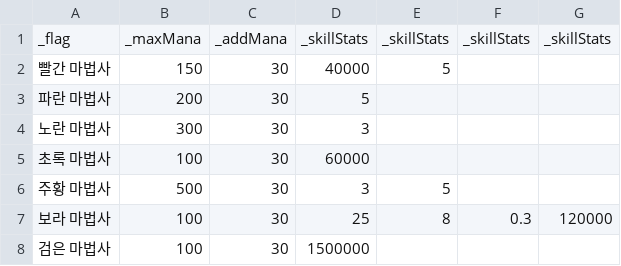
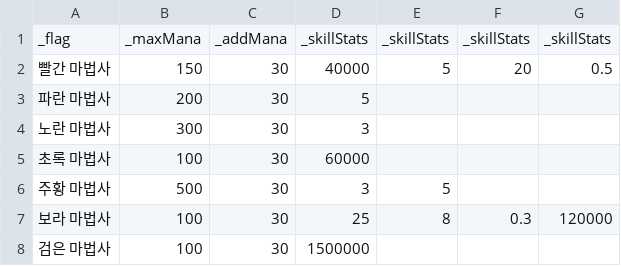
Before and after one commit to Penguin-God/TowerDefenseGame, a CSV file: Assets/0_Multi/Resources/Data/UnitData/MageUnitStat.csv, drawn as a sheet.

```diff
--- a/Assets/0_Multi/Resources/Data/UnitData/MageUnitStat.csv
+++ b/Assets/0_Multi/Resources/Data/UnitData/MageUnitStat.csv
@@ -1,3 +1,3 @@
 _flag,_maxMana,_addMana,_skillStats,_skillStats,_skillStats,_skillStats
-빨간 마법사,150,30,40000,5,,
+빨간 마법사,150,30,40000,5,20,0.5
 파란 마법사,200,30,5,,,
```
Also changed, not shown: Assets/0_Multi/Resources/Data/UnitData/UnitPassiveStat.csv, Assets/0_Multi/Resources/Data/UnitData/UnitStat.csv, 7 other files.
